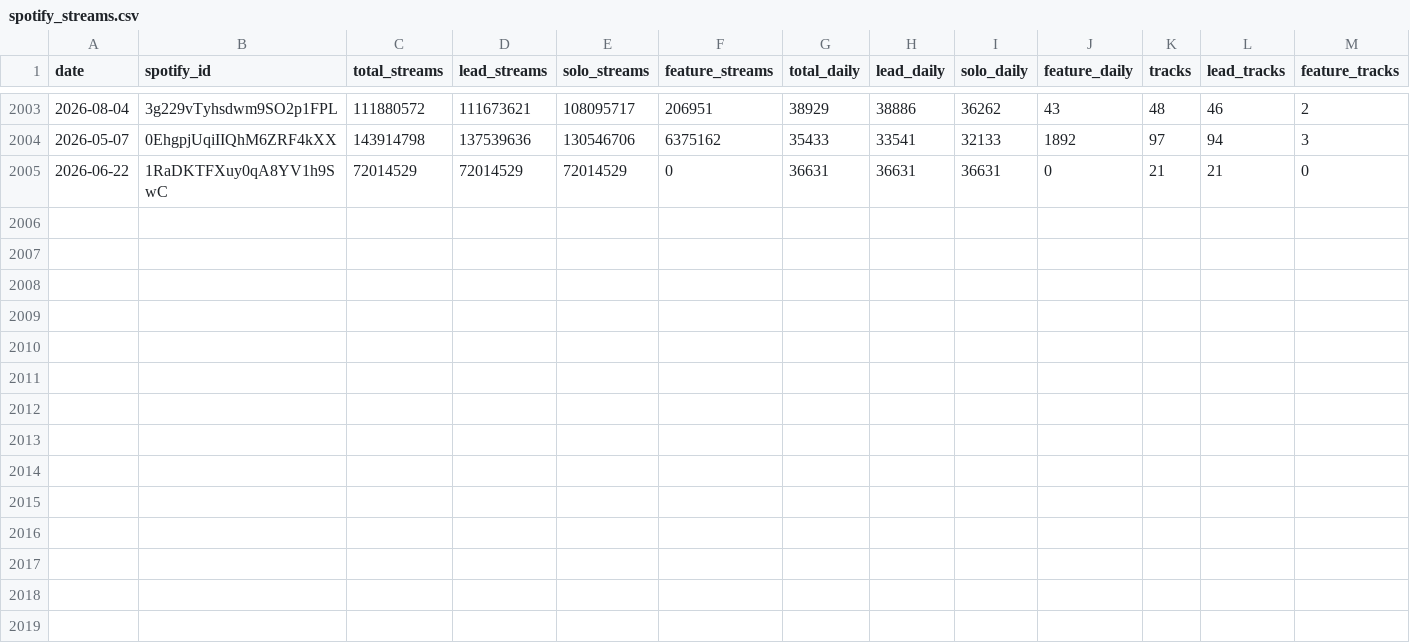
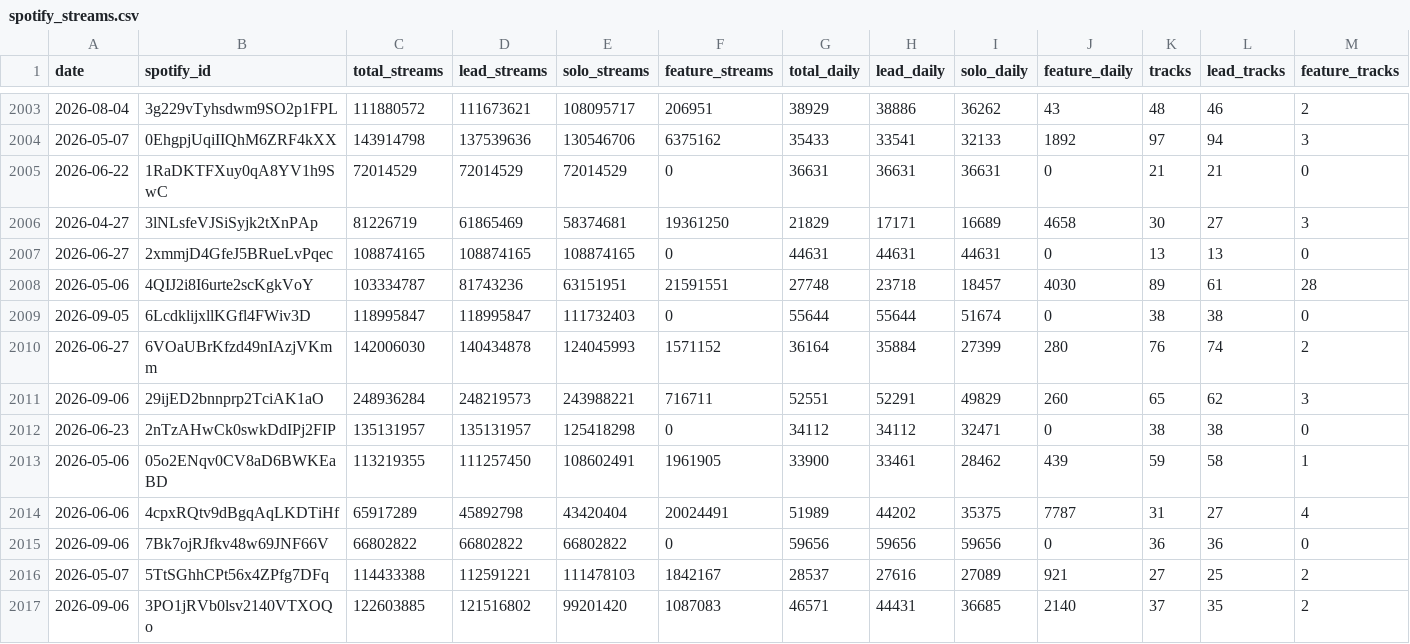
Before and after one commit to sverigeleague/Music, a CSV file: data/spotify_streams.csv, drawn as a sheet; only a part is shown, gaps mark what is left out; rows hold the shown columns only; the diff names each change by its address in the sheet, - before the commit and + after, or states it on an @@ line.

```diff
--- a/data/spotify_streams.csv
+++ b/data/spotify_streams.csv
+row 2006: 2026-04-27 | 3lNLsfeVJSiSyjk2tXnPAp | 81226719 | 61865469 | 58374681 | 19361250 | 21829 | 17171 | 16689 | 4658 | 30 | 27 | 3
+row 2007: 2026-06-27 | 2xmmjD4GfeJ5BRueLvPqec | 108874165 | 108874165 | 108874165 | 0 | 44631 | 44631 | 44631 | 0 | 13 | 13 | 0
+row 2008: 2026-05-06 | 4QIJ2i8I6urte2scKgkVoY | 103334787 | 81743236 | 63151951 | 21591551 | 27748 | 23718 | 18457 | 4030 | 89 | 61 | 28
+row 2009: 2026-09-05 | 6LcdklijxllKGfl4FWiv3D | 118995847 | 118995847 | 111732403 | 0 | 55644 | 55644 | 51674 | 0 | 38 | 38 | 0
+row 2010: 2026-06-27 | 6VOaUBrKfzd49nIAzjVKmm | 142006030 | 140434878 | 124045993 | 1571152 | 36164 | 35884 | 27399 | 280 | 76 | 74 | 2
+row 2011: 2026-09-06 | 29ijED2bnnprp2TciAK1aO | 248936284 | 248219573 | 243988221 | 716711 | 52551 | 52291 | 49829 | 260 | 65 | 62 | 3
+row 2012: 2026-06-23 | 2nTzAHwCk0swkDdIPj2FIP | 135131957 | 135131957 | 125418298 | 0 | 34112 | 34112 | 32471 | 0 | 38 | 38 | 0
+row 2013: 2026-05-06 | 05o2ENqv0CV8aD6BWKEaBD | 113219355 | 111257450 | 108602491 | 1961905 | 33900 | 33461 | 28462 | 439 | 59 | 58 | 1
+row 2014: 2026-06-06 | 4cpxRQtv9dBgqAqLKDTiHf | 65917289 | 45892798 | 43420404 | 20024491 | 51989 | 44202 | 35375 | 7787 | 31 | 27 | 4
+row 2015: 2026-09-06 | 7Bk7ojRJfkv48w69JNF66V | 66802822 | 66802822 | 66802822 | 0 | 59656 | 59656 | 59656 | 0 | 36 | 36 | 0
+row 2016: 2026-05-07 | 5TtSGhhCPt56x4ZPfg7DFq | 114433388 | 112591221 | 111478103 | 1842167 | 28537 | 27616 | 27089 | 921 | 27 | 25 | 2
+row 2017: 2026-09-06 | 3PO1jRVb0lsv2140VTXOQo | 122603885 | 121516802 | 99201420 | 1087083 | 46571 | 44431 | 36685 | 2140 | 37 | 35 | 2
```
Also changed, not shown: raw/manifest.csv, 14 other files.
